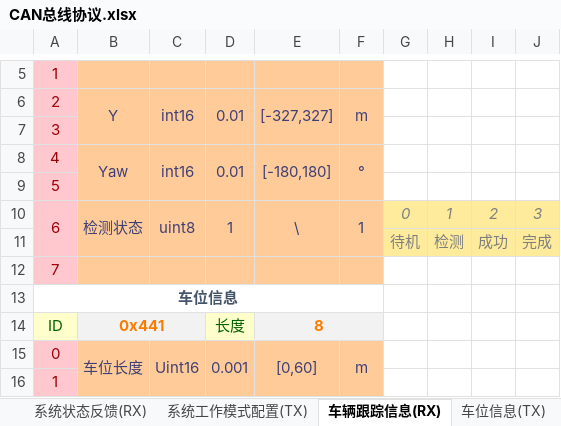
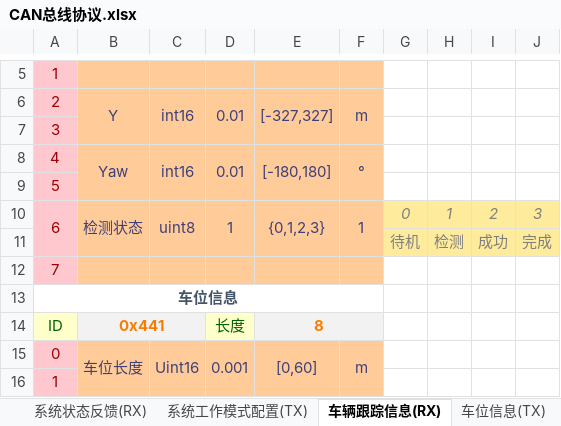
Before and after one commit to zgh551/APA_NXP, an Excel workbook: Doc/Protocol/CAN总线协议.xlsx, sheet 车辆跟踪信息(RX), drawn as a sheet; only a part is shown, gaps mark what is left out; values as stored, in another font and other column widths than the file's, no borders; the diff names each change by its address in the sheet, - before the commit and + after, or states it on an @@ line.

```diff
--- a/Doc/Protocol/CAN总线协议.xlsx (sheet 车辆跟踪信息(RX))
+++ b/Doc/Protocol/CAN总线协议.xlsx (sheet 车辆跟踪信息(RX))
-E10: \
+E10: {0,1,2,3}
```
Also changed, not shown: sheet 车身状态反馈(RX), sheet 车速反馈(RX), sheet 车身状态注入(TX).
